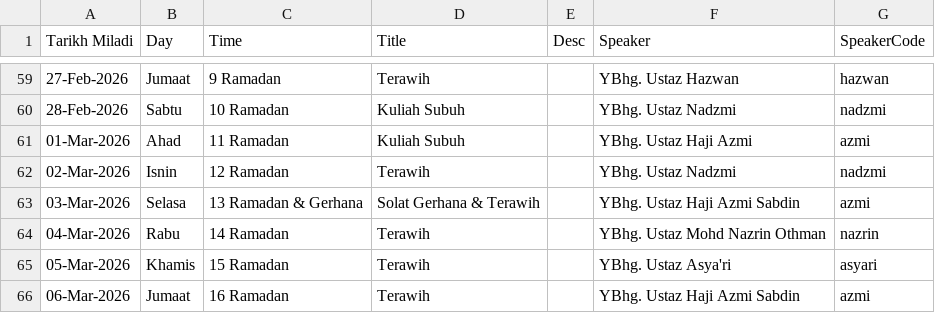
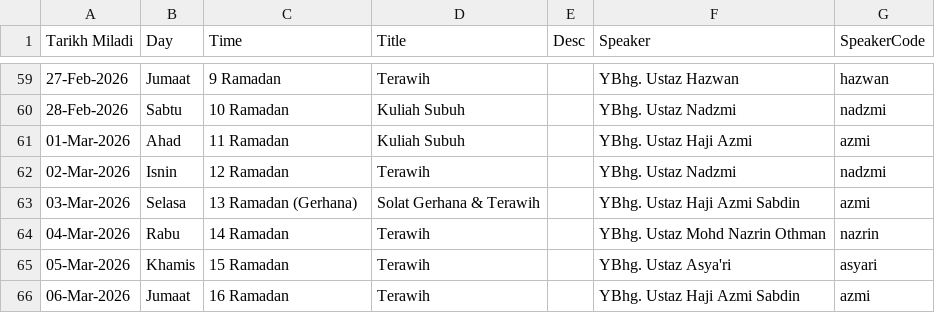
Before and after one commit to azizazlan/prayer-tv, a CSV file: public/data/events.csv, drawn as a sheet; only a part is shown, gaps mark what is left out.

Commit message:
Added bracket to Gerhana in the events

```diff
--- a/public/data/events.csv
+++ b/public/data/events.csv
@@ -62,3 +62,3 @@ Tarikh Miladi,Day,Time,Title,Desc,Speaker,SpeakerCode
 02-Mar-2026,Isnin,12 Ramadan,Terawih,,YBhg. Ustaz Nadzmi,nadzmi
-03-Mar-2026,Selasa,13 Ramadan & Gerhana,Solat Gerhana & Terawih,,YBhg. Ustaz Haji Azmi Sabdin,azmi
+03-Mar-2026,Selasa,13 Ramadan (Gerhana),Solat Gerhana & Terawih,,YBhg. Ustaz Haji Azmi Sabdin,azmi
 04-Mar-2026,Rabu,14 Ramadan,Terawih,,YBhg. Ustaz Mohd Nazrin Othman,nazrin
```
